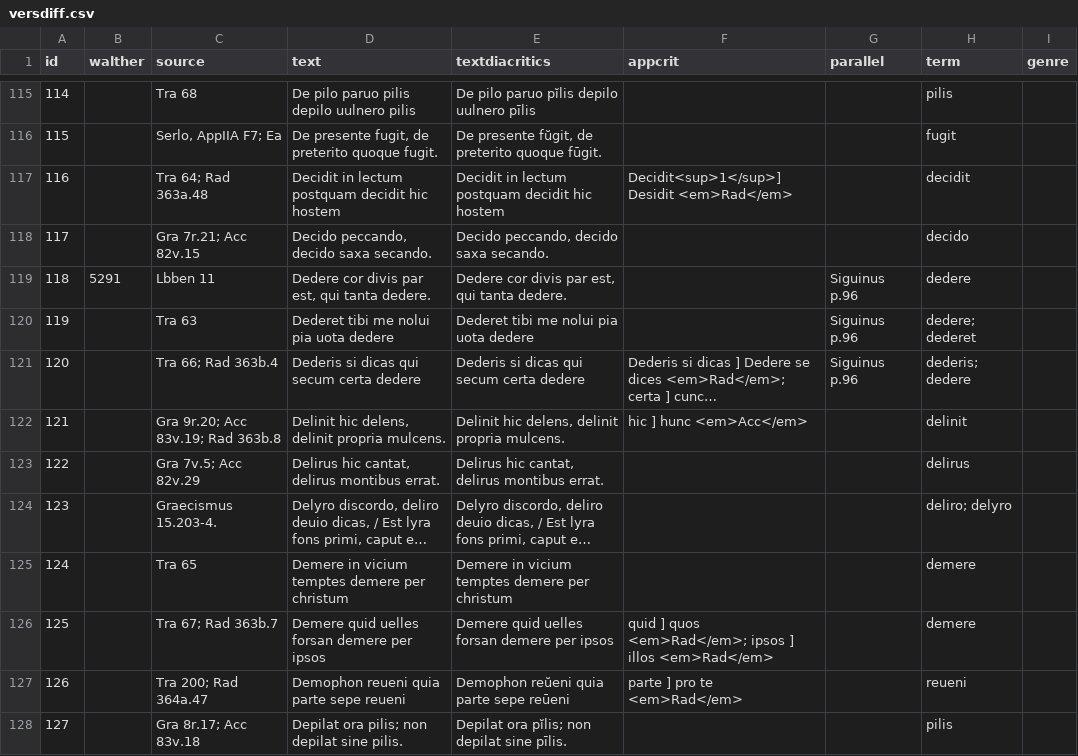
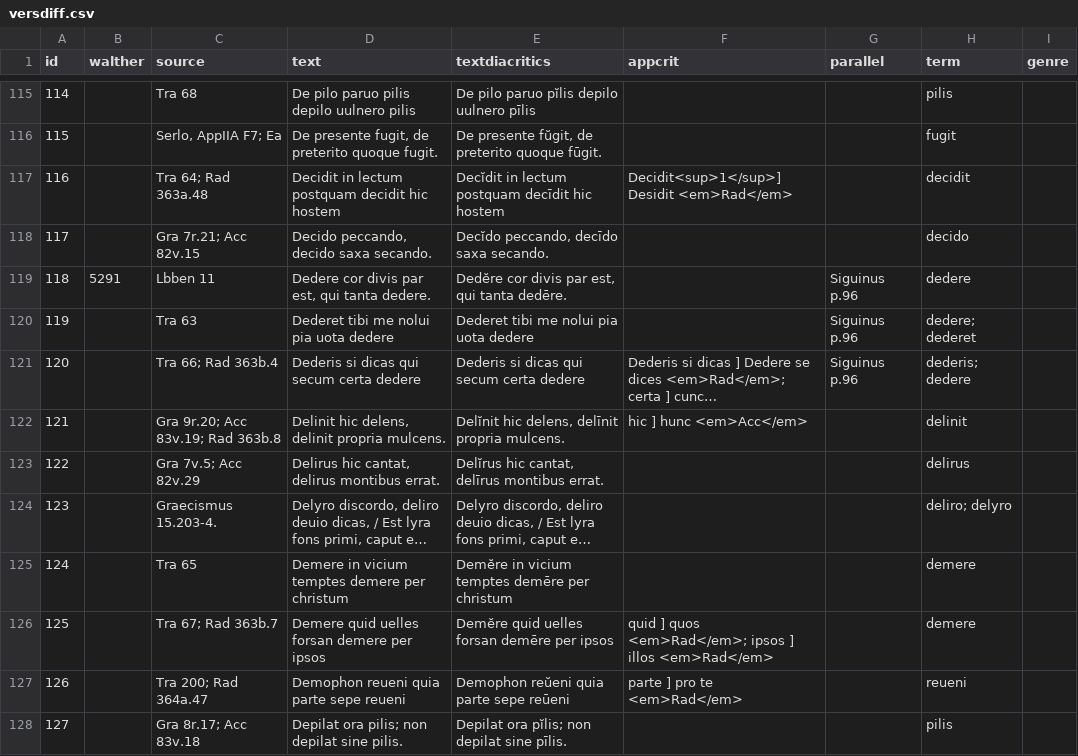
Before and after one commit to pbinkley/versdiff, a CSV file: _data/versdiff.csv, drawn as a sheet; only a part is shown, gaps mark what is left out; long unchanged cells end in …; the diff covers the shown part only; the diff names each change by its address in the sheet, - before the commit and + after, or states it on an @@ line.

```diff
--- a/_data/versdiff.csv
+++ b/_data/versdiff.csv
-E117 (textdiacritics): Decidit in lectum postquam decidit hic hostem
+E117 (textdiacritics): Decĭdit in lectum postquam decīdit hic hostem
-E118 (textdiacritics): Decido peccando, decido saxa secando.
+E118 (textdiacritics): Decĭdo peccando, decīdo saxa secando.
-E119 (textdiacritics): Dedere cor divis par est, qui tanta dedere.
+E119 (textdiacritics): Dedĕre cor divis par est, qui tanta dedēre.
-E122 (textdiacritics): Delinit hic delens, delinit propria mulcens.
+E122 (textdiacritics): Delĭnit hic delens, delīnit propria mulcens.
-E123 (textdiacritics): Delirus hic cantat, delirus montibus errat.
+E123 (textdiacritics): Delĭrus hic cantat, delīrus montibus errat.
-E125 (textdiacritics): Demere in vicium temptes demere per christum
+E125 (textdiacritics): Demĕre in vicium temptes demēre per christum
-E126 (textdiacritics): Demere quid uelles forsan demere per ipsos
+E126 (textdiacritics): Demĕre quid uelles forsan demēre per ipsos
```
Also changed, not shown: 172 edited cells elsewhere in this file, 2 other files.
